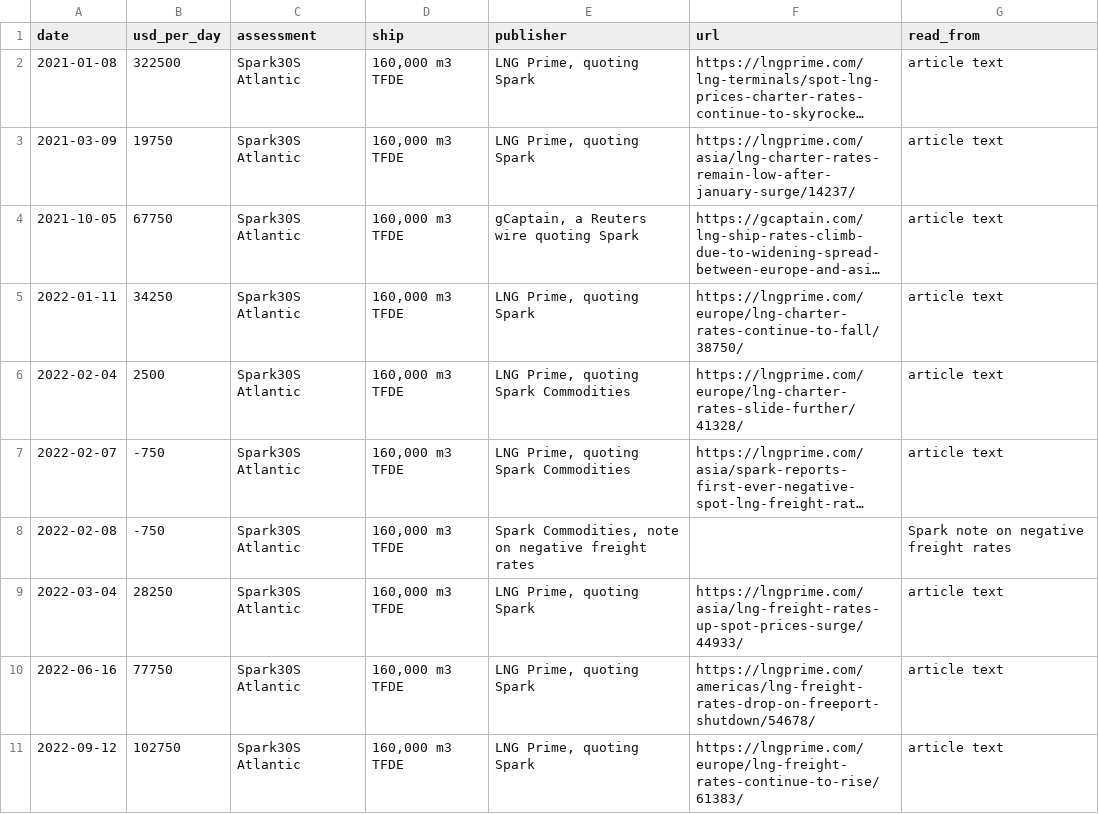
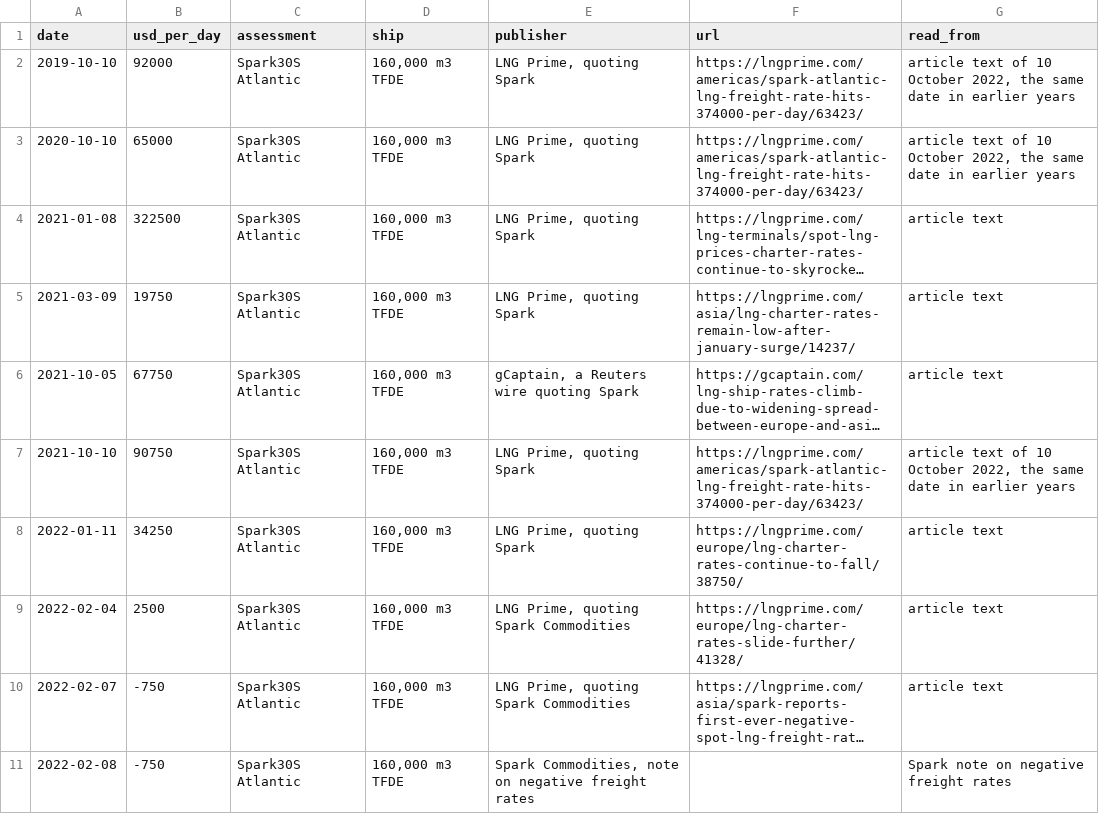
Before and after one commit to nathancouturier/jkm-ttf-arbitrage, a CSV file: data/charter_rates.csv, drawn as a sheet; only a part is shown; the shorter side is filled out with more unchanged rows; long unchanged cells end in …; the diff names each change by its address in the sheet, - before the commit and + after, or states it on an @@ line.

Commit message:
Add the cargo model, the data layer, the analysis and the build

```diff
--- a/data/charter_rates.csv
+++ b/data/charter_rates.csv
+row 2: 2019-10-10 | 92000 | Spark30S Atlantic | 160,000 m3 TFDE | LNG Prime, quoting Spark | https://lngprime.com/americas/spark-atlantic-lng-freight-rate-hits-374000-per-day/63423/ | article text of 10 October 2022, the same date in earlier years
+row 3: 2020-10-10 | 65000 | Spark30S Atlantic | 160,000 m3 TFDE | LNG Prime, quoting Spark | https://lngprime.com/americas/spark-atlantic-lng-freight-rate-hits-374000-per-day/63423/ | article text of 10 October 2022, the same date in earlier years
+row 7: 2021-10-10 | 90750 | Spark30S Atlantic | 160,000 m3 TFDE | LNG Prime, quoting Spark | https://lngprime.com/americas/spark-atlantic-lng-freight-rate-hits-374000-per-day/63423/ | article text of 10 October 2022, the same date in earlier years
```
Also changed, not shown: 14 other files.
